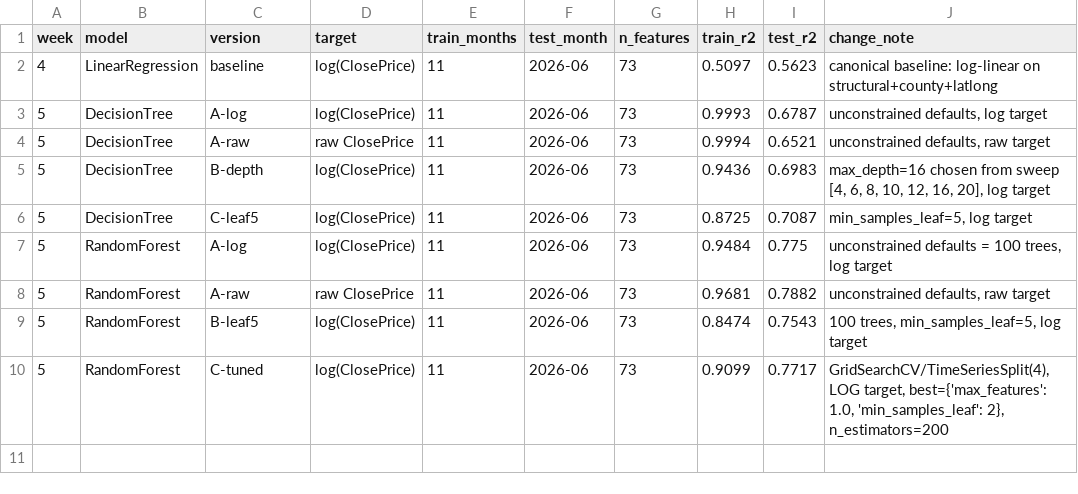
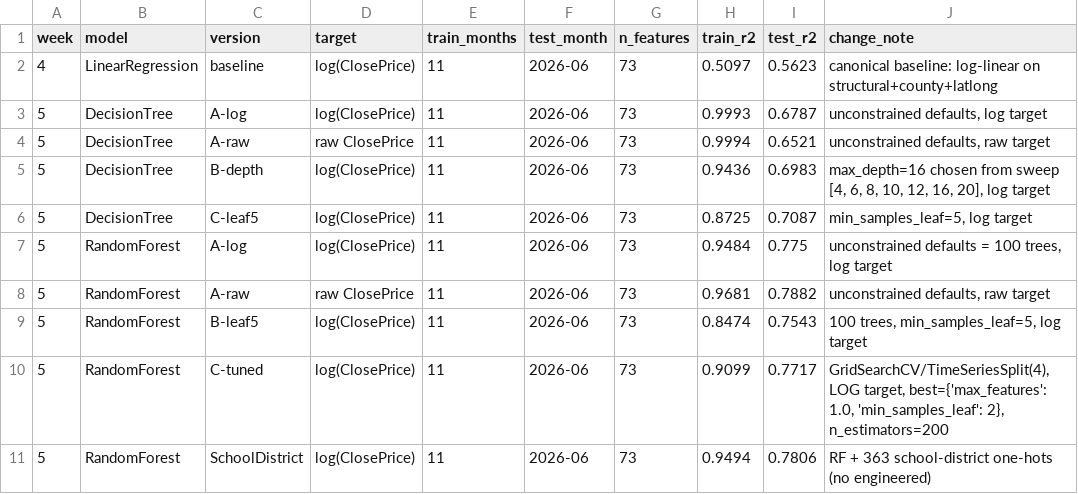
Before and after one commit to iviang/IDX-Exchange-DS-2026, a CSV file: results/model_results.csv, drawn as a sheet; the diff names each change by its address in the sheet, - before the commit and + after, or states it on an @@ line.

Commit message:
week 6 updates

```diff
--- a/results/model_results.csv
+++ b/results/model_results.csv
+row 11: 5 | RandomForest | SchoolDistrict | log(ClosePrice) | 11 | 2026-06 | 73 | 0.9494 | 0.7806 | RF + 363 school-district one-hots (no engineered)
```
Also changed, not shown: 2 other files.
